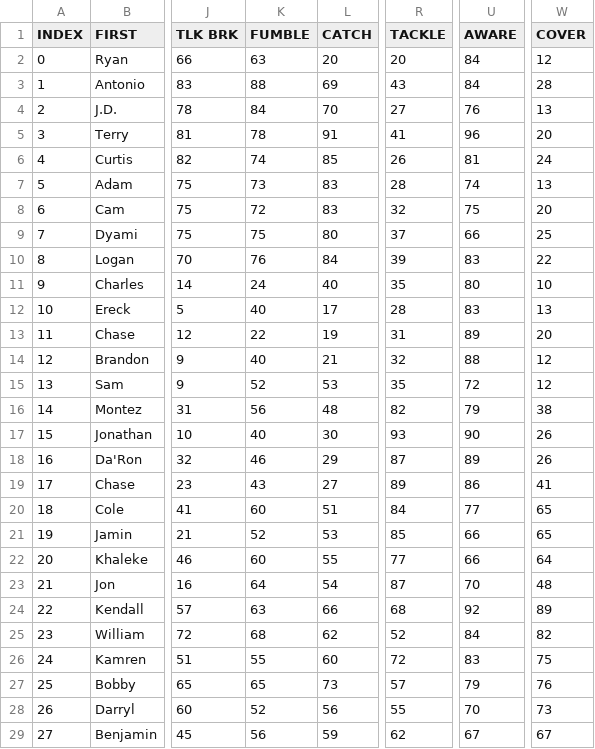
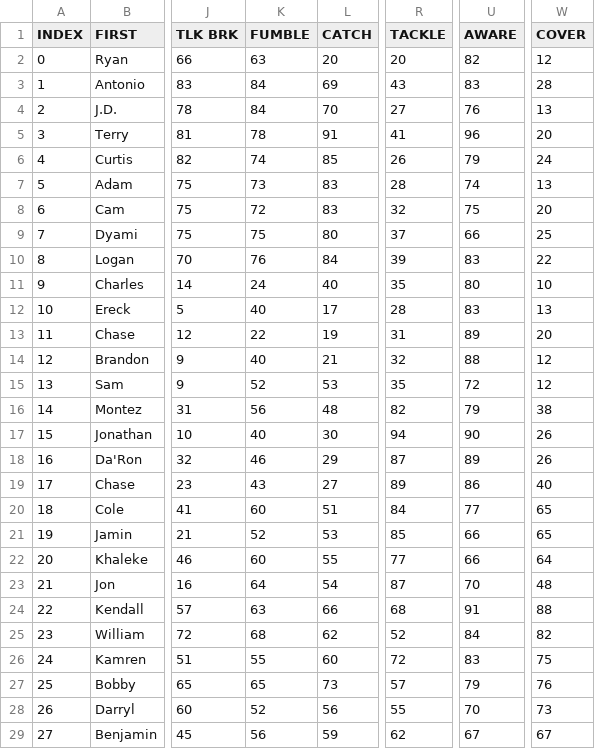
Before and after one commit to vskaush2/AxisFootballMods, a CSV file: Mods/Team Mods/Washington Football Team/ROSTER.CSV, drawn as a sheet; only a part is shown, gaps mark what is left out; the diff covers the shown part only; the diff names each change by its address in the sheet, - before the commit and + after, or states it on an @@ line.

```diff
--- a/Mods/Team Mods/Washington Football Team/ROSTER.CSV
+++ b/Mods/Team Mods/Washington Football Team/ROSTER.CSV
-U2 (AWARE): 84
+U2 (AWARE): 82
-K3 (FUMBLE): 88
+K3 (FUMBLE): 84
-U3 (AWARE): 84
+U3 (AWARE): 83
-U6 (AWARE): 81
+U6 (AWARE): 79
-R17 (TACKLE): 93
+R17 (TACKLE): 94
-W19 (COVER): 41
+W19 (COVER): 40
-U24 (AWARE): 92
+U24 (AWARE): 91
-W24 (COVER): 89
+W24 (COVER): 88
```
Also changed, not shown: 45 edited cells elsewhere in this file, Mods/Team Mods/Carolina Panthers/ROSTER.CSV, Mods/Team Mods/Detroit Lions/ROSTER.CSV, 30 other files.
